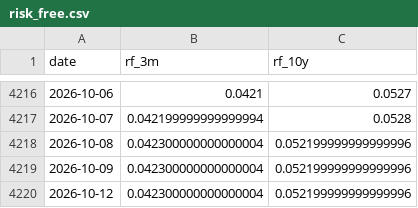
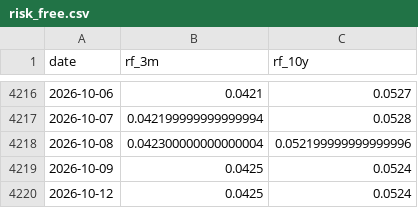
Before and after one commit to paumbernal/orcl-quant, a CSV file: data/processed/risk_free.csv, drawn as a sheet; only a part is shown, gaps mark what is left out.

```diff
--- a/data/processed/risk_free.csv
+++ b/data/processed/risk_free.csv
@@ -4218,3 +4218,3 @@ date,rf_3m,rf_10y
 2026-10-08,0.042300000000000004,0.052199999999999996
-2026-10-09,0.042300000000000004,0.052199999999999996
-2026-10-12,0.042300000000000004,0.052199999999999996
+2026-10-09,0.0425,0.0524
+2026-10-12,0.0425,0.0524
```
Also changed, not shown: data/processed/ohlcv_ORCL.csv, data/processed/prices_adj_close.csv, 31 other files.
